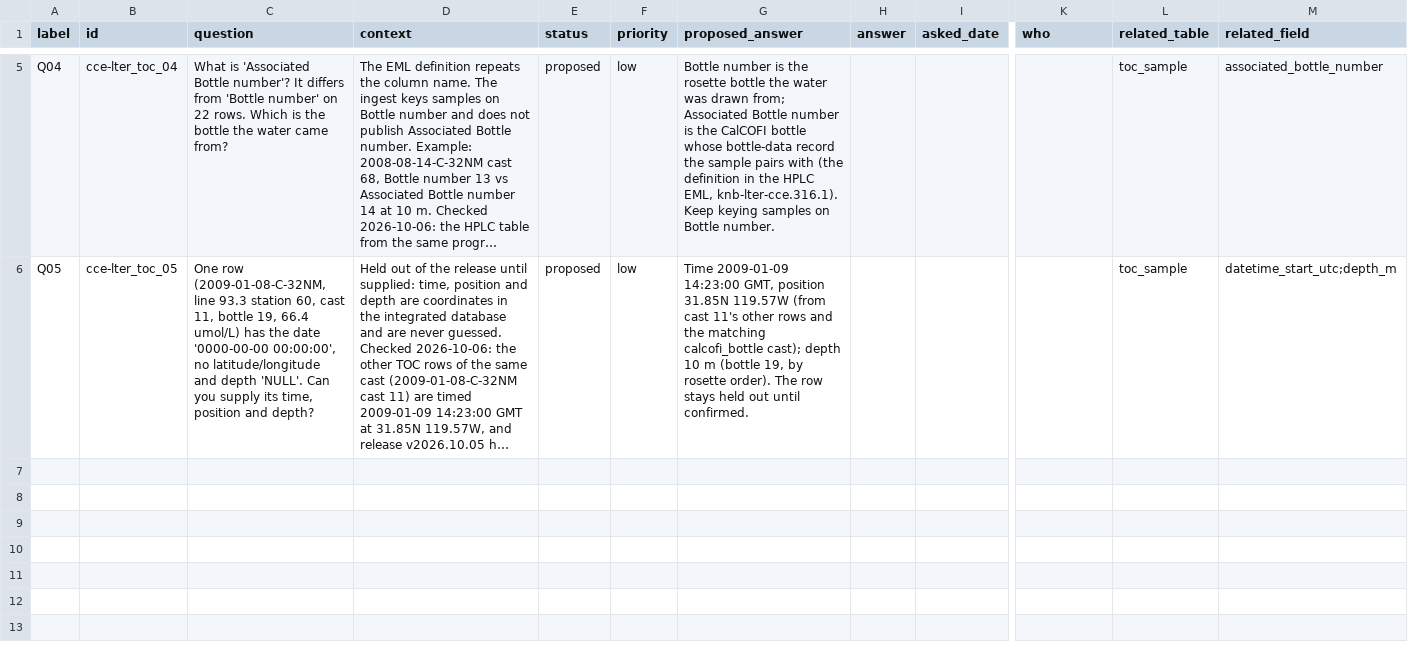
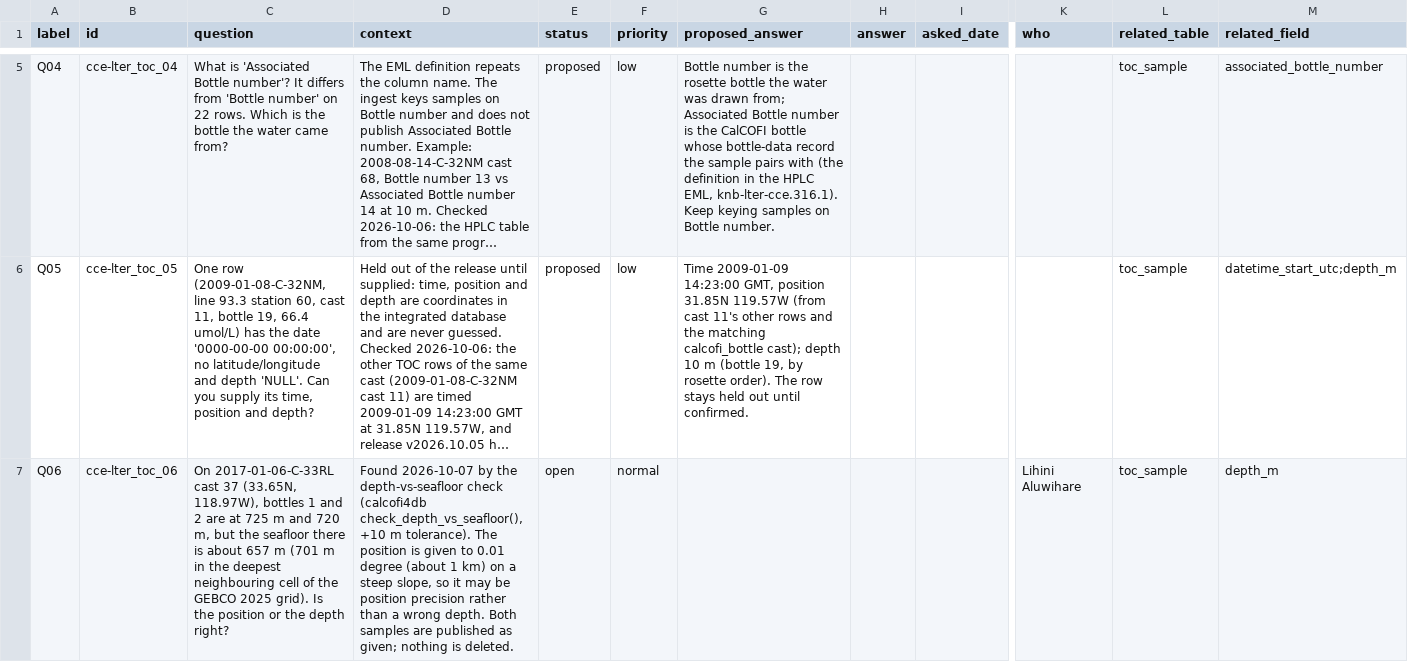
Before and after one commit to CalCOFI/workflows, a CSV file: metadata/cce-lter/toc/questions.csv, drawn as a sheet; only a part is shown, gaps mark what is left out; long unchanged cells end in …; rows hold the shown columns only; the diff names each change by its address in the sheet, - before the commit and + after, or states it on an @@ line.

```diff
--- a/metadata/cce-lter/toc/questions.csv
+++ b/metadata/cce-lter/toc/questions.csv
+row 7: Q06 | cce-lter_toc_06 | On 2017-01-06-C-33RL cast 37 (33.65N, 118.97W), bottles 1 and 2 are at 725 m and 720 m, but the seafloor there is about 657 m (701 m in the deepest neighbouring cell of the GEBCO 2025 grid). Is the position or the depth right? | Found 2026-10-07 by the depth-vs-seafloor check (calcofi4db check_depth_vs_seafloor(), +10 m tolerance). The position is given to 0.01 degree (about 1 km) on a steep slope, so it may be position precision rather than a wrong depth. Both samples are published as given; nothing is deleted. | open | normal |  |  |  | Lihini Aluwihare | toc_sample | depth_m
```
Also changed, not shown: metadata/dataset_status.csv.
